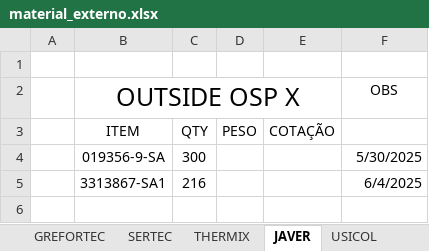
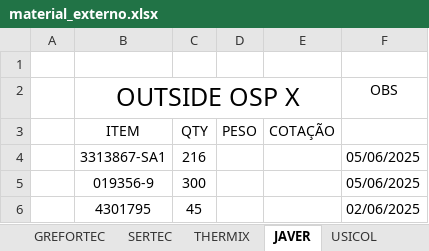
Before and after one commit to Alexandre15/COSAS, an Excel workbook: pythonExcel/material_externo.xlsx, sheet JAVER, drawn as a sheet; values as stored, in another font and other column widths than the file's, no borders; removed rows and columns are numbered as before the commit, all else as after; the diff names each change by its address in the sheet, - before the commit and + after, or states it on an @@ line.

```diff
--- a/pythonExcel/material_externo.xlsx (sheet JAVER)
+++ b/pythonExcel/material_externo.xlsx (sheet JAVER)
-row 4:  | 019356-9-SA | 300 |  |  | 5/30/2025
-F4 (OBS): 6/4/2025
+F4 (OBS): 05/06/2025
+row 5:  | 019356-9 | 300 |  |  | 05/06/2025
+row 6:  | 4301795 | 45 |  |  | 02/06/2025
```
Also changed, not shown: sheet VLS, sheet GREFORTEC, sheet USICOL, sheet GENERAL COAT, sheet METALTECNICA, sheet CEMTRA, 2 more sheets, 19 other files.
